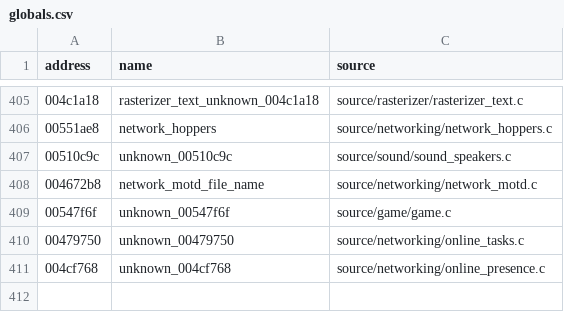
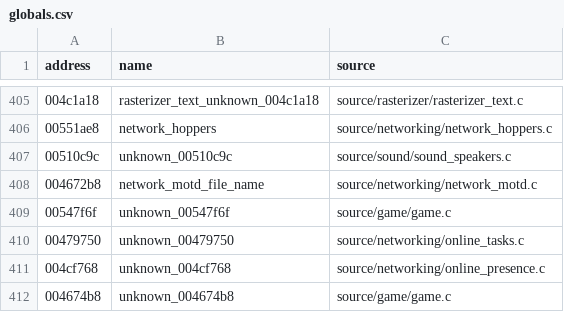
Before and after one commit to stevencol/halo-2-universal, a CSV file: symbols/globals.csv, drawn as a sheet; only a part is shown, gaps mark what is left out; the diff names each change by its address in the sheet, - before the commit and + after, or states it on an @@ line.

```diff
--- a/symbols/globals.csv
+++ b/symbols/globals.csv
+row 412: 004674b8 | unknown_004674b8 | source/game/game.c
```
Also changed, not shown: symbols/functions.csv, 6 other files.
